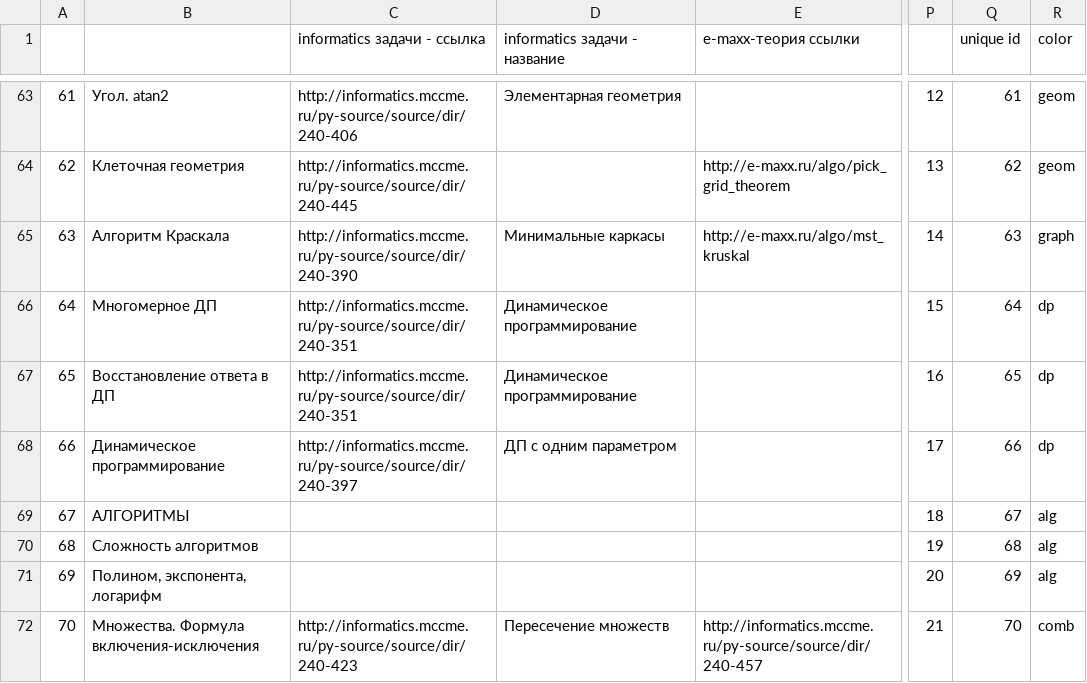
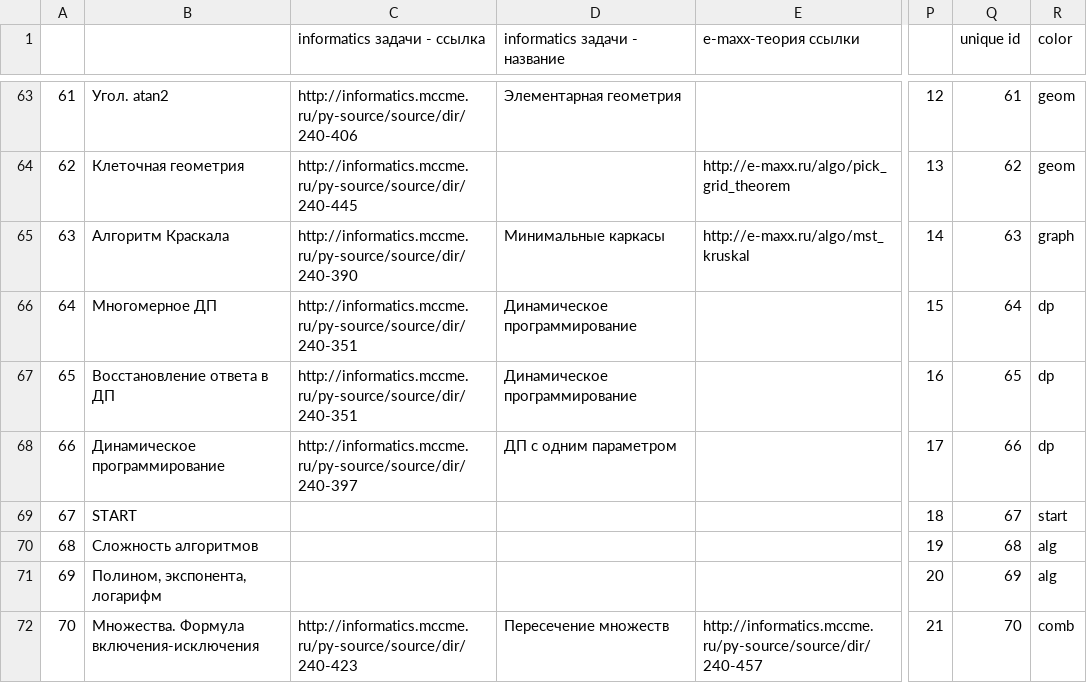
Before and after one commit to gurovic/hecs, a CSV file: hecs.csv, drawn as a sheet; only a part is shown, gaps mark what is left out; the diff covers the shown part only; the diff names each change by its address in the sheet, - before the commit and + after, or states it on an @@ line.

Commit message:
start hex

```diff
--- a/hecs.csv
+++ b/hecs.csv
-B69: АЛГОРИТМЫ
+B69: START
-R69 (color): alg
+R69 (color): start
```
Also changed, not shown: 1 removed row and 22 edited cells elsewhere in this file, 4 other files.
